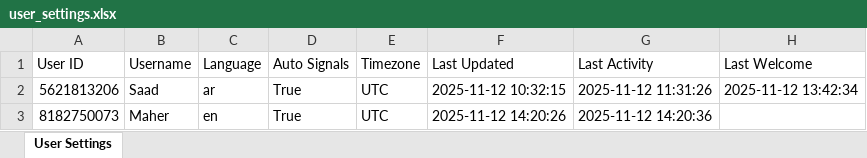
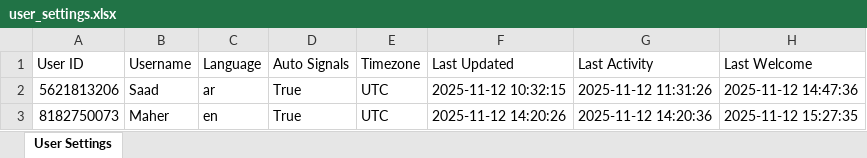
Before and after one commit to memo78-24/MeMo_Bot_Pro_iOS, an Excel workbook: user_settings.xlsx, sheet User Settings, drawn as a sheet; values as stored, in another font and other column widths than the file's, no borders; the diff names each change by its address in the sheet, - before the commit and + after, or states it on an @@ line.

```diff
--- a/user_settings.xlsx (sheet User Settings)
+++ b/user_settings.xlsx (sheet User Settings)
-H2 (Last Welcome): 2025-11-12 13:42:34
+H2 (Last Welcome): 2025-11-12 14:47:36
-H3 (Last Welcome): (empty)
+H3 (Last Welcome): 2025-11-12 15:27:35
```
